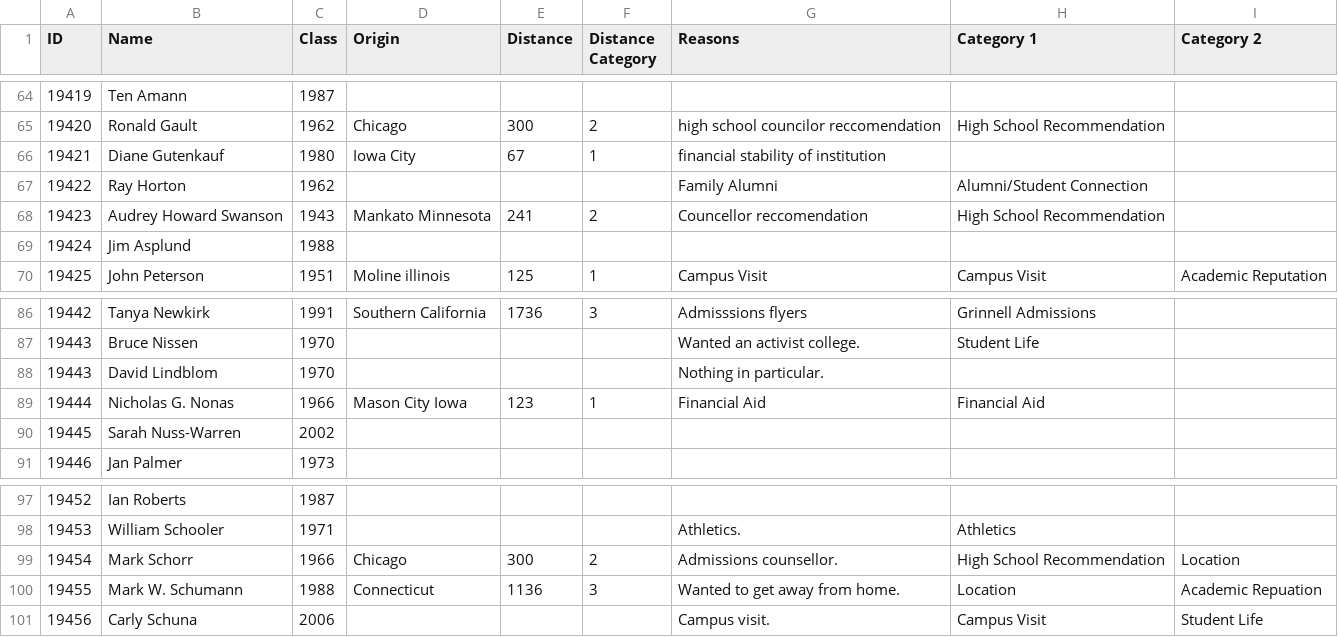
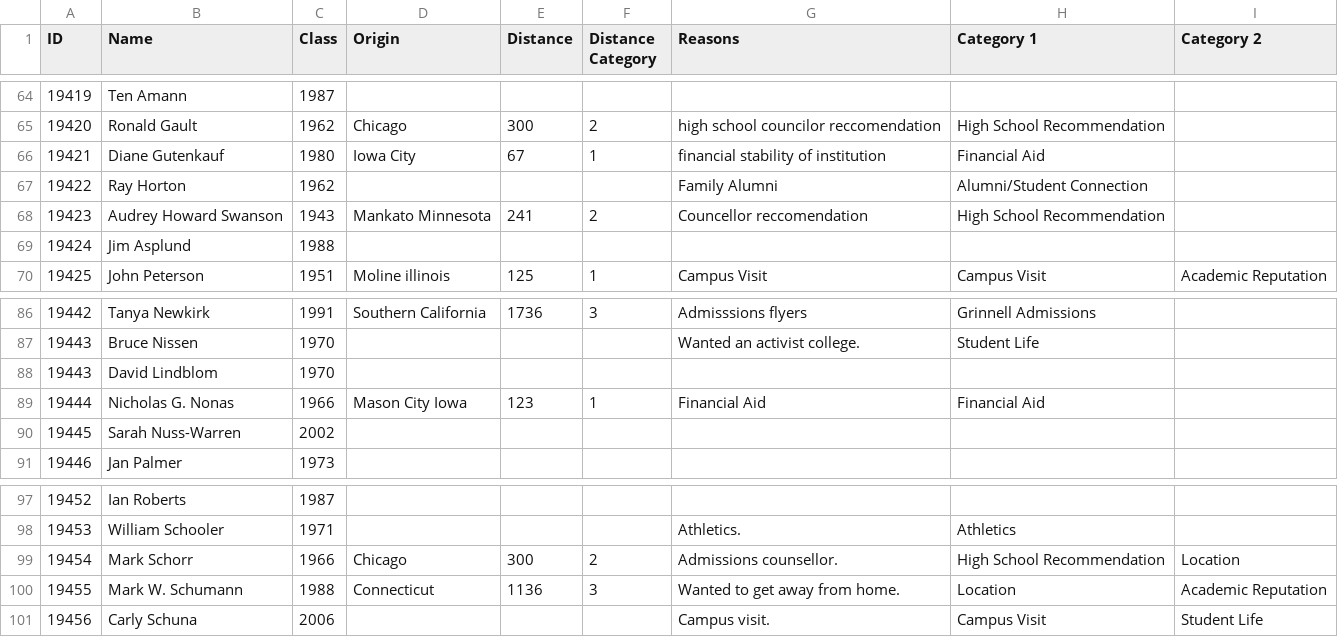
Before and after one commit to philipkiely/why_grinnell_historical, a CSV file: alumni.csv, drawn as a sheet; only a part is shown, gaps mark what is left out; the diff covers the shown part only.

```diff
--- a/alumni.csv
+++ b/alumni.csv
@@ -65,3 +65,3 @@
 19420,Ronald Gault,1962,Chicago,300,2,high school councilor reccomendation,High School Recommendation,
-19421,Diane Gutenkauf,1980,Iowa City,67,1,financial stability of institution,,
+19421,Diane Gutenkauf,1980,Iowa City,67,1,financial stability of institution,Financial Aid,
 19422,Ray Horton,1962,,,,Family Alumni,Alumni/Student Connection,
@@ -87,3 +87,3 @@
 19443,Bruce Nissen,1970,,,,Wanted an activist college.,Student Life,
-19443,David Lindblom,1970,,,,Nothing in particular.,,
+19443,David Lindblom,1970,,,,,,
 19444,Nicholas G. Nonas,1966,Mason City Iowa,123,1,Financial Aid,Financial Aid,
@@ -99,3 +99,3 @@
 19454,Mark Schorr,1966,Chicago,300,2,Admissions counsellor.,High School Recommendation,Location
-19455,Mark W. Schumann,1988,Connecticut,1136,3,Wanted to get away from home.,Location,Academic Repuation
+19455,Mark W. Schumann,1988,Connecticut,1136,3,Wanted to get away from home.,Location,Academic Reputation
 19456,Carly Schuna,2006,,,,Campus visit.,Campus Visit,Student Life
```
Also changed, not shown: 18 edited cells elsewhere in this file, 2 other files.
